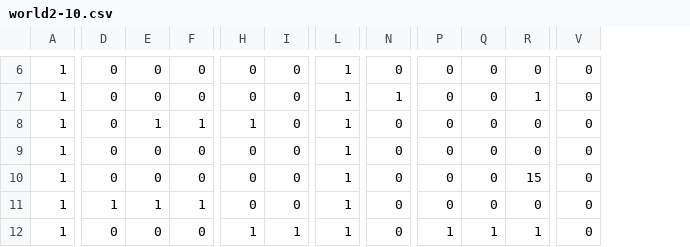
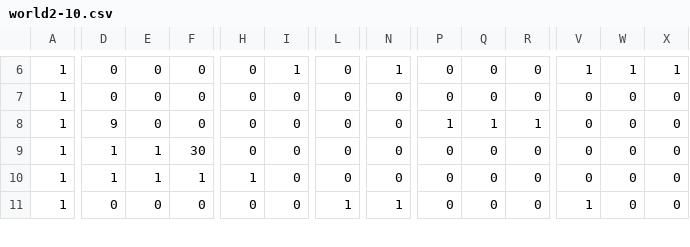
Before and after one commit to komaachi252/game_award, a CSV file: Assets/Resources/Game/world2-10.csv, drawn as a sheet; only a part is shown, gaps mark what is left out; removed rows and columns are numbered as before the commit, all else as after; rows hold the shown columns only; the diff covers the shown part only; the diff names each change by its address in the sheet, - before the commit and + after, or states it on an @@ line.

```diff
--- a/Assets/Resources/Game/world2-10.csv
+++ b/Assets/Resources/Game/world2-10.csv
+column W, rows 6-11: 1 | 0 | 0 | 0 | 0 | 0
+column X, rows 6-11: 1 | 0 | 0 | 0 | 0 | 0
-I6: 0
+I6: 1
-L6: 1
+L6: 0
-N6: 0
+N6: 1
-V6: 0
+V6: 1
-row 7: 1 | 0 | 0 | 0 | 0 | 0 | 1 | 1 | 0 | 0 | 1 | 0
-E7: 1
+E7: 0
-F7: 1
+F7: 0
-H7: 1
+H7: 0
-L7:L10: 1
+L7:L10: 0
-D8: 0
+D8: 9
-P8: 0
+P8: 1
-Q8: 0
+Q8: 1
-R8: 0
+R8: 1
-D9: 0
+D9: 1
-E9: 0
+E9: 1
-F9: 0
+F9: 30
-R9: 15
+R9: 0
-H10: 0
+H10: 1
-H11: 1
+H11: 0
-I11: 1
+I11: 0
-N11: 0
+N11: 1
-P11: 1
+P11: 0
-Q11: 1
+Q11: 0
-R11: 1
+R11: 0
-V11: 0
+V11: 1
```
Also changed, not shown: 51 edited cells elsewhere in this file, Assets/Resources/Game/world2-6.csv, Assets/Resources/Game/world2-7.csv, 6 other files.
